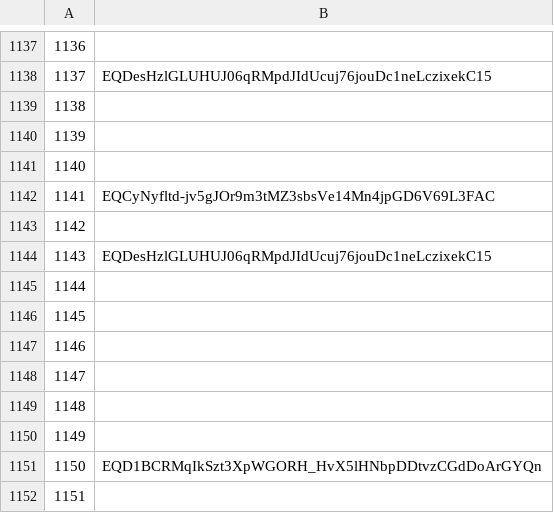
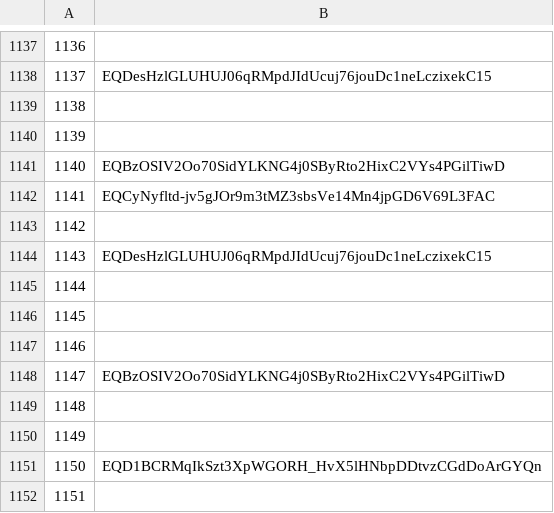
Before and after one commit to mir-one/fingerprints, a CSV file: nfts.csv, drawn as a sheet; only a part is shown, gaps mark what is left out.

Commit message:
Update nfts.csv

```diff
--- a/nfts.csv
+++ b/nfts.csv
@@ -1140,3 +1140,3 @@
 1139
-1140
+1140,EQBzOSIV2Oo70SidYLKNG4j0SByRto2HixC2VYs4PGilTiwD
 1141,EQCyNyfltd-jv5gJOr9m3tMZ3sbsVe14Mn4jpGD6V69L3FAC
@@ -1147,3 +1147,3 @@
 1146
-1147
+1147,EQBzOSIV2Oo70SidYLKNG4j0SByRto2HixC2VYs4PGilTiwD
 1148
```
